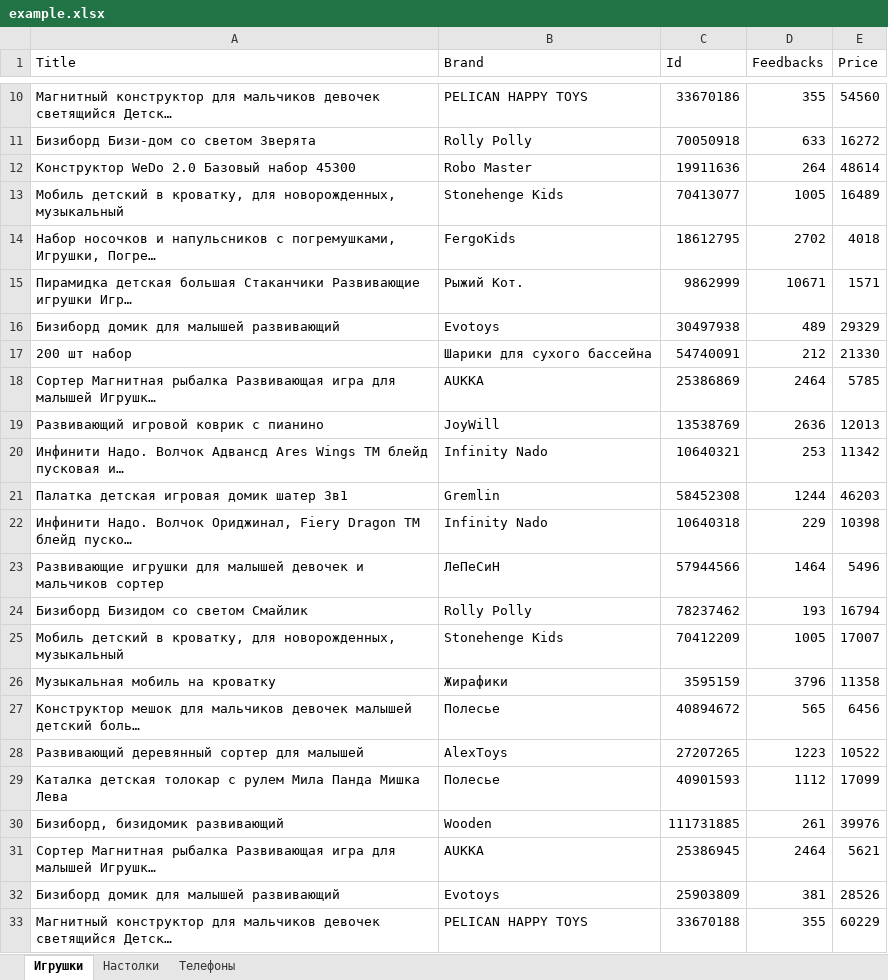
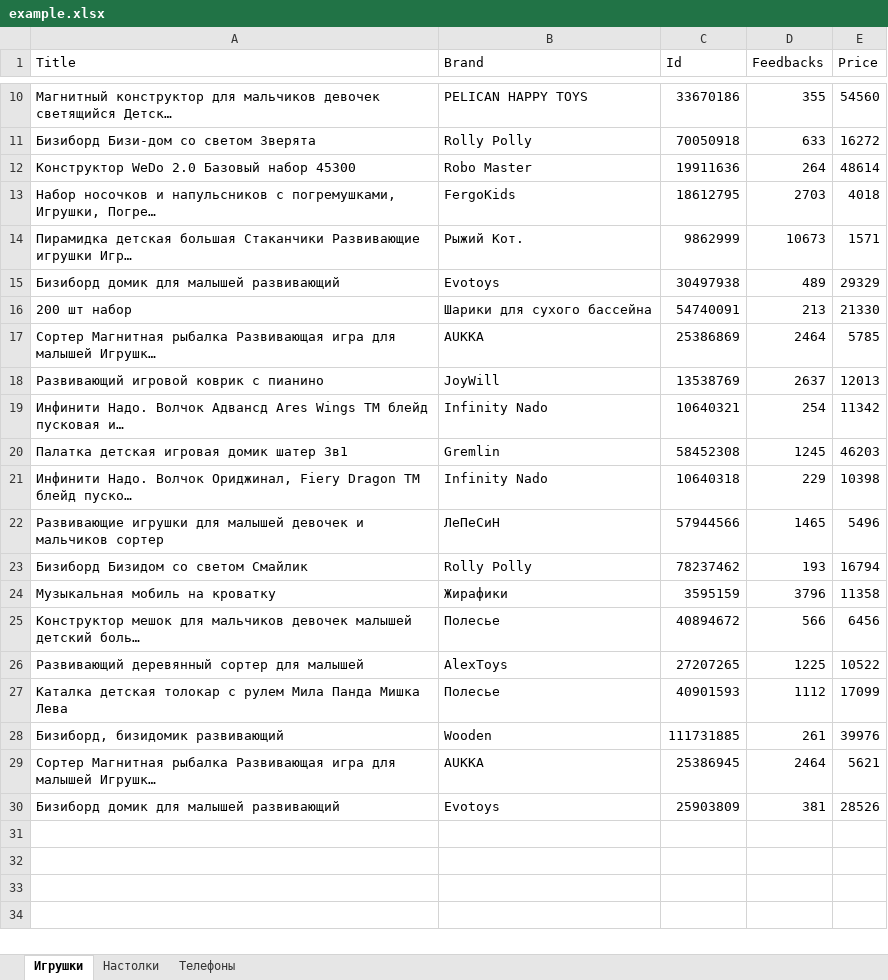
Before and after one commit to MaxD3110/Wildberries-Parser, an Excel workbook: bin/Debug/example.xlsx, sheet Игрушки, drawn as a sheet; only a part is shown, gaps mark what is left out; values as stored, in another font and other column widths than the file's, no borders; removed rows and columns are numbered as before the commit, all else as after; the diff covers the shown part only; the diff names each change by its address in the sheet, - before the commit and + after, or states it on an @@ line.

```diff
--- a/bin/Debug/example.xlsx (sheet Игрушки)
+++ b/bin/Debug/example.xlsx (sheet Игрушки)
-row 13: Мобиль детский в кроватку, для новорожденных, музыкальный | Stonehenge Kids | 70413077 | 1005 | 16489
-D13 (Feedbacks): 2702
+D13 (Feedbacks): 2703
-D14 (Feedbacks): 10671
+D14 (Feedbacks): 10673
-D16 (Feedbacks): 212
+D16 (Feedbacks): 213
-D18 (Feedbacks): 2636
+D18 (Feedbacks): 2637
-D19 (Feedbacks): 253
+D19 (Feedbacks): 254
-D20 (Feedbacks): 1244
+D20 (Feedbacks): 1245
-D22 (Feedbacks): 1464
+D22 (Feedbacks): 1465
-row 25: Мобиль детский в кроватку, для новорожденных, музыкальный | Stonehenge Kids | 70412209 | 1005 | 17007
-D25 (Feedbacks): 565
+D25 (Feedbacks): 566
-D26 (Feedbacks): 1223
+D26 (Feedbacks): 1225
-row 33: Магнитный конструктор для мальчиков девочек светящийся Детск… | PELICAN HAPPY TOYS | 33670188 | 355 | 60229
```
Also changed, not shown: 3 edited cells elsewhere in this sheet, sheet Телефоны, sheet Настолки, 7 other files.
